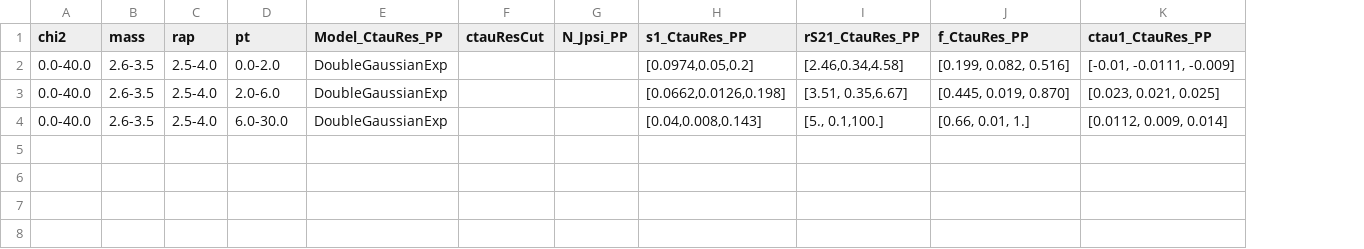
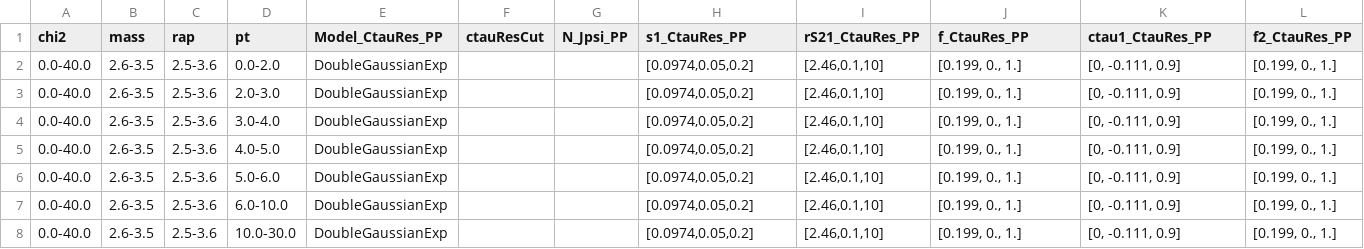
Before and after one commit to mcoquet642/DimuonCADIs, a CSV file: HIN-16-004/Fitter/Input/Test3/InitialParam_CTAU_RES_PP.csv, drawn as a sheet; addresses are those after the commit; the diff names each change by its address in the sheet, - before the commit and + after, or states it on an @@ line.

```diff
--- a/HIN-16-004/Fitter/Input/Test3/InitialParam_CTAU_RES_PP.csv
+++ b/HIN-16-004/Fitter/Input/Test3/InitialParam_CTAU_RES_PP.csv
+column L (f2_CtauRes_PP), rows 2-3: [0.199, 0., 1.] | [0.199, 0., 1.]; row 7: [0.199, 0., 1.]
-C2:C3 (rap): 2.5-4.0
+C2:C3 (rap): 2.5-3.6
-I2 (rS21_CtauRes_PP): [2.46,0.34,4.58]
+I2 (rS21_CtauRes_PP): [2.46,0.1,10]
-J2 (f_CtauRes_PP): [0.199, 0.082, 0.516]
+J2 (f_CtauRes_PP): [0.199, 0., 1.]
-K2 (ctau1_CtauRes_PP): [-0.01, -0.0111, -0.009]
+K2 (ctau1_CtauRes_PP): [0, -0.111, 0.9]
-D3 (pt): 2.0-6.0
+D3 (pt): 2.0-3.0
-H3 (s1_CtauRes_PP): [0.0662,0.0126,0.198]
+H3 (s1_CtauRes_PP): [0.0974,0.05,0.2]
-I3 (rS21_CtauRes_PP): [3.51, 0.35,6.67]
+I3 (rS21_CtauRes_PP): [2.46,0.1,10]
-J3 (f_CtauRes_PP): [0.445, 0.019, 0.870]
+J3 (f_CtauRes_PP): [0.199, 0., 1.]
-K3 (ctau1_CtauRes_PP): [0.023, 0.021, 0.025]
+K3 (ctau1_CtauRes_PP): [0, -0.111, 0.9]
+row 4: 0.0-40.0 | 2.6-3.5 | 2.5-3.6 | 3.0-4.0 | DoubleGaussianExp |  |  | [0.0974,0.05,0.2] | [2.46,0.1,10] | [0.199, 0., 1.] | [0, -0.111, 0.9] | [0.199, 0., 1.]
+row 5: 0.0-40.0 | 2.6-3.5 | 2.5-3.6 | 4.0-5.0 | DoubleGaussianExp |  |  | [0.0974,0.05,0.2] | [2.46,0.1,10] | [0.199, 0., 1.] | [0, -0.111, 0.9] | [0.199, 0., 1.]
+row 6: 0.0-40.0 | 2.6-3.5 | 2.5-3.6 | 5.0-6.0 | DoubleGaussianExp |  |  | [0.0974,0.05,0.2] | [2.46,0.1,10] | [0.199, 0., 1.] | [0, -0.111, 0.9] | [0.199, 0., 1.]
-C7 (rap): 2.5-4.0
+C7 (rap): 2.5-3.6
-D7 (pt): 6.0-30.0
+D7 (pt): 6.0-10.0
-H7 (s1_CtauRes_PP): [0.04,0.008,0.143]
+H7 (s1_CtauRes_PP): [0.0974,0.05,0.2]
-I7 (rS21_CtauRes_PP): [5., 0.1,100.]
+I7 (rS21_CtauRes_PP): [2.46,0.1,10]
-J7 (f_CtauRes_PP): [0.66, 0.01, 1.]
+J7 (f_CtauRes_PP): [0.199, 0., 1.]
-K7 (ctau1_CtauRes_PP): [0.0112, 0.009, 0.014]
+K7 (ctau1_CtauRes_PP): [0, -0.111, 0.9]
+row 8: 0.0-40.0 | 2.6-3.5 | 2.5-3.6 | 10.0-30.0 | DoubleGaussianExp |  |  | [0.0974,0.05,0.2] | [2.46,0.1,10] | [0.199, 0., 1.] | [0, -0.111, 0.9] | [0.199, 0., 1.]
```
Also changed, not shown: HIN-16-004/Fitter/Input/Test3/InitialParam_CTAU_BKG_PP.csv, HIN-16-004/Fitter/Input/Test3/InitialParam_CTAU_JPSI_PP.csv, 17 other files.
